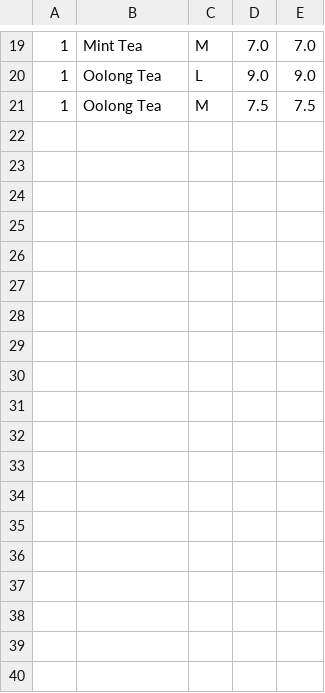
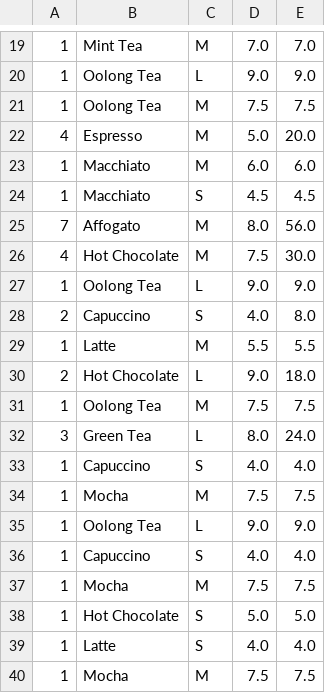
Before and after one commit to larryfsg/Java-Cafe, a CSV file: src/sales.csv, drawn as a sheet; only a part is shown, gaps mark what is left out.

```diff
--- a/src/sales.csv
+++ b/src/sales.csv
@@ -21 +21,20 @@
 1,Oolong Tea,M,7.5,7.5
+4,Espresso,M,5.0,20.0
+1,Macchiato,M,6.0,6.0
+1,Macchiato,S,4.5,4.5
+7,Affogato,M,8.0,56.0
+4,Hot Chocolate,M,7.5,30.0
+1,Oolong Tea,L,9.0,9.0
+2,Capuccino,S,4.0,8.0
+1,Latte,M,5.5,5.5
+2,Hot Chocolate,L,9.0,18.0
+1,Oolong Tea,M,7.5,7.5
+3,Green Tea,L,8.0,24.0
+1,Capuccino,S,4.0,4.0
+1,Mocha,M,7.5,7.5
+1,Oolong Tea,L,9.0,9.0
+1,Capuccino,S,4.0,4.0
+1,Mocha,M,7.5,7.5
+1,Hot Chocolate,S,5.0,5.0
+1,Latte,S,4.0,4.0
+1,Mocha,M,7.5,7.5
```
Also changed, not shown: src/coffees.csv, 6 other files.
